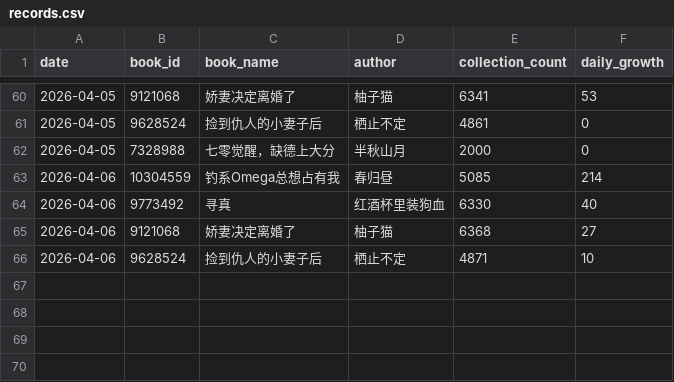
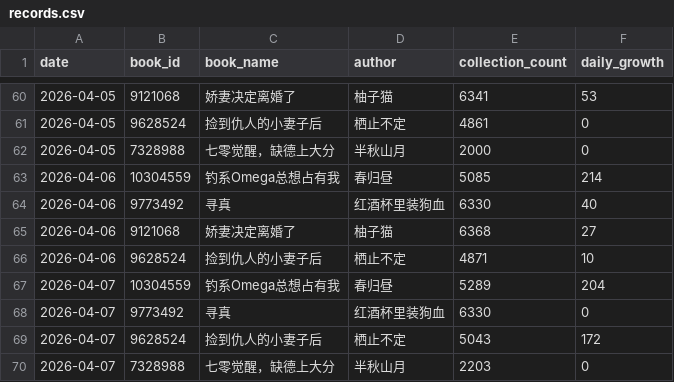
Before and after one commit to Rita1128/jjwxc-monitor, a CSV file: data/records.csv, drawn as a sheet; only a part is shown, gaps mark what is left out; the diff names each change by its address in the sheet, - before the commit and + after, or states it on an @@ line.

```diff
--- a/data/records.csv
+++ b/data/records.csv
+row 67: 2026-04-07 | 10304559 | 钓系Omega总想占有我 | 春归昼 | 5289 | 204
+row 68: 2026-04-07 | 9773492 | 寻真 | 红酒杯里装狗血 | 6330 | 0
+row 69: 2026-04-07 | 9628524 | 捡到仇人的小妻子后 | 栖止不定 | 5043 | 172
+row 70: 2026-04-07 | 7328988 | 七零觉醒，缺德上大分 | 半秋山月 | 2203 | 0
```
